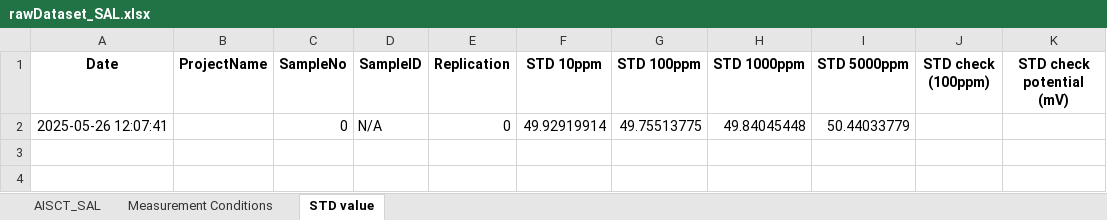
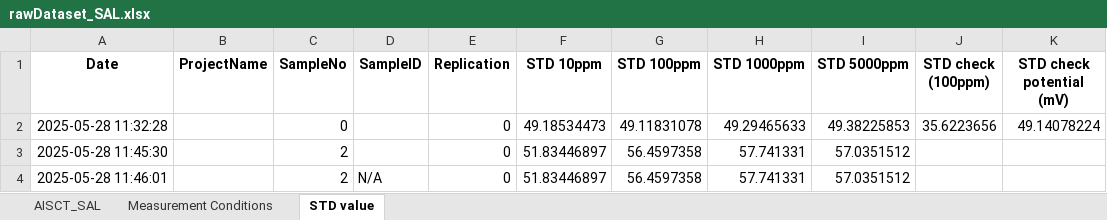
Before and after one commit to yassin-shehata/sal-app, an Excel workbook: rawDataset_SAL.xlsx, sheet STD value, drawn as a sheet; values as stored, in another font and other column widths than the file's, no borders; removed rows and columns are numbered as before the commit, all else as after; the diff names each change by its address in the sheet, - before the commit and + after, or states it on an @@ line.

```diff
--- a/rawDataset_SAL.xlsx (sheet STD value)
+++ b/rawDataset_SAL.xlsx (sheet STD value)
-row 2: 2025-05-26 12:07:41 |  | 0 | N/A | 0 | 49.92919914 | 49.75513775 | 49.84045448 | 50.44033779
+row 2: 2025-05-28 11:32:28 |  | 0 |  | 0 | 49.18534473 | 49.11831078 | 49.29465633 | 49.38225853 | 35.6223656 | 49.14078224
+row 3: 2025-05-28 11:45:30 |  | 2 |  | 0 | 51.83446897 | 56.4597358 | 57.741331 | 57.0351512
+row 4: 2025-05-28 11:46:01 |  | 2 | N/A | 0 | 51.83446897 | 56.4597358 | 57.741331 | 57.0351512
```
Also changed, not shown: sheet AISCT_SAL, sheet Measurement Conditions, 2 other files.
